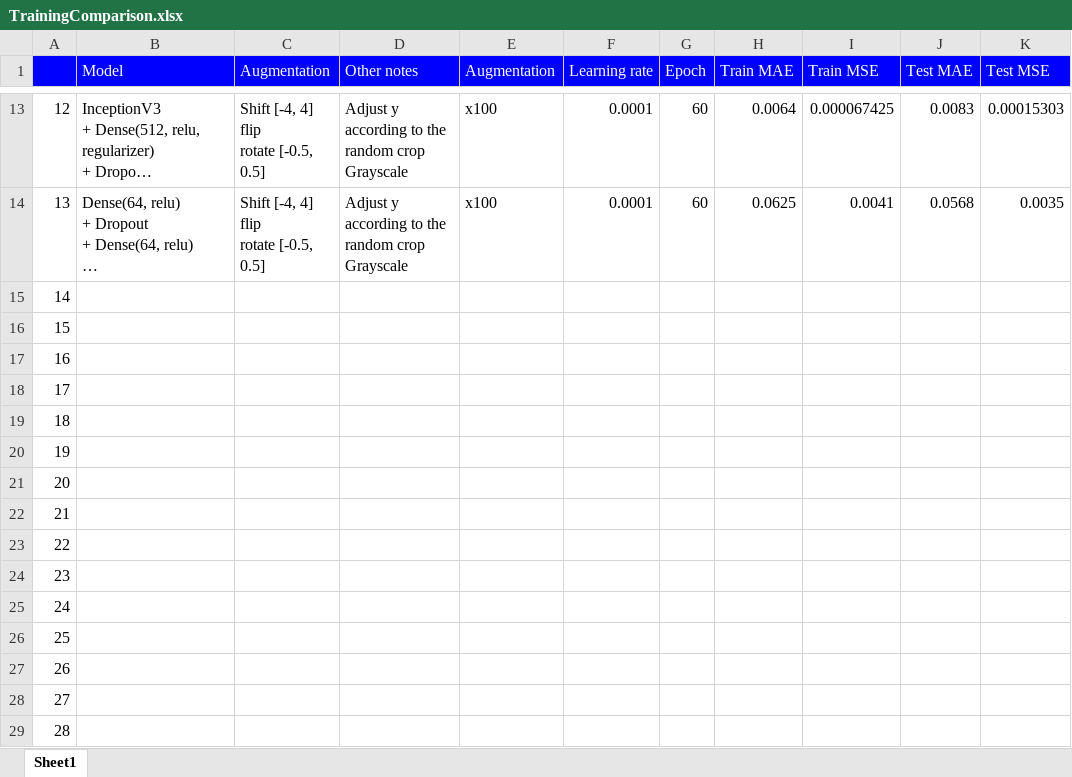
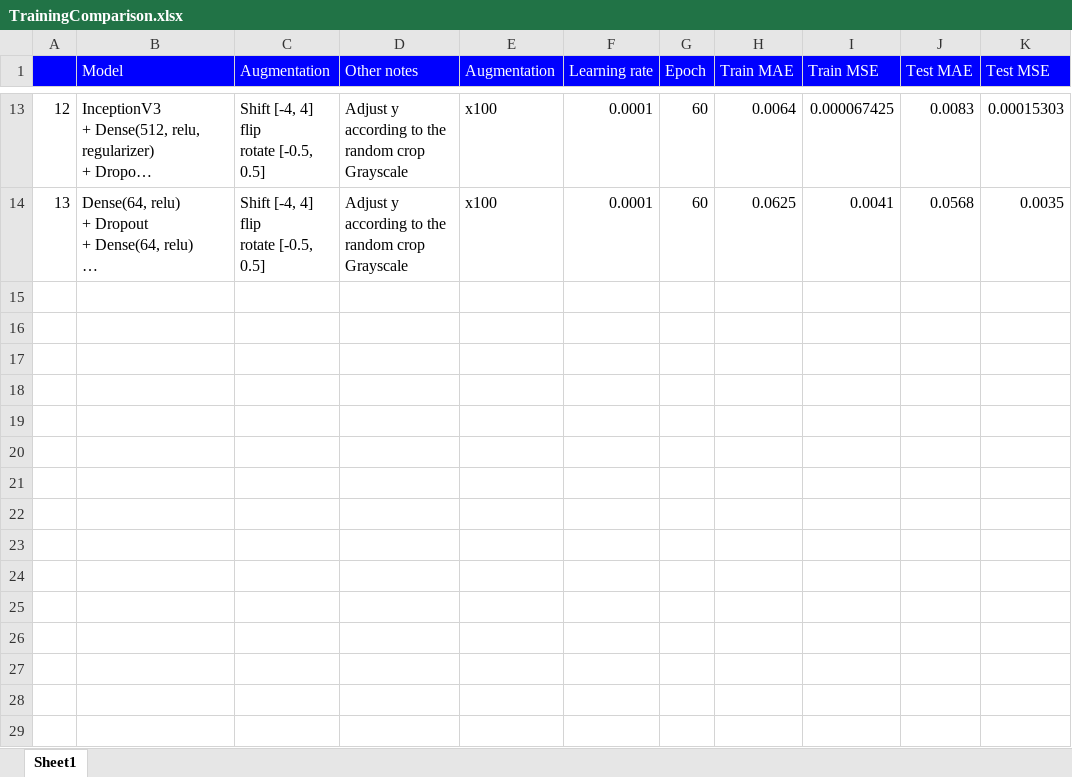
Before and after one commit to gnishida/FacadeAnnotationTool, an Excel workbook: tensorflow/experiment/TrainingComparison.xlsx, sheet Sheet1, drawn as a sheet; only a part is shown, gaps mark what is left out; long unchanged cells end in …; values as stored, in another font and other column widths than the file's, no borders; charts and pictures not drawn; the diff names each change by its address in the sheet, - before the commit and + after, or states it on an @@ line.

Commit message:
Updated comparison table

```diff
--- a/tensorflow/experiment/TrainingComparison.xlsx (sheet Sheet1)
+++ b/tensorflow/experiment/TrainingComparison.xlsx (sheet Sheet1)
-row 15: 14
-row 16: 15
-row 17: 16
-row 18: 17
-row 19: 18
-row 20: 19
-row 21: 20
-row 22: 21
-row 23: 22
-row 24: 23
-row 25: 24
-row 26: 25
-row 27: 26
-row 28: 27
-row 29: 28
```
Also changed, not shown: charts or pictures.
